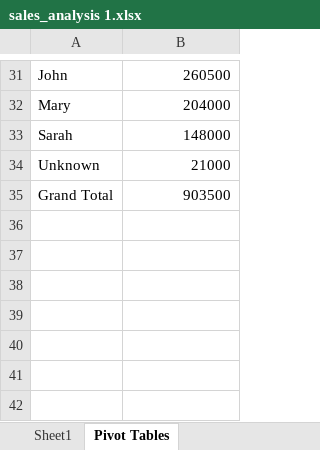
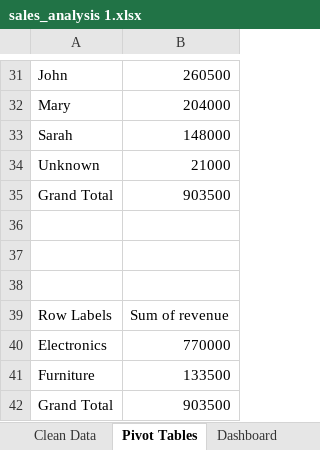
Before and after one commit to sc-grads/sc_RushilJivan_2026, an Excel workbook: Data Analysis Project/project/reports/sales_analysis 1.xlsx, sheet Pivot Tables, drawn as a sheet; only a part is shown, gaps mark what is left out; values as stored, in another font and other column widths than the file's, no borders; the diff names each change by its address in the sheet, - before the commit and + after, or states it on an @@ line.

```diff
--- a/Data Analysis Project/project/reports/sales_analysis 1.xlsx (sheet Pivot Tables)
+++ b/Data Analysis Project/project/reports/sales_analysis 1.xlsx (sheet Pivot Tables)
-sheet tab: Sheet1
+sheet tab: Clean Data
+sheet tab: Dashboard
+row 36: (empty)
+row 37: (empty)
+row 38: (empty)
+row 39: Row Labels | Sum of revenue
+row 40: Electronics | 770000
+row 41: Furniture | 133500
+row 42: Grand Total | 903500
```
Also changed, not shown: charts or pictures, 2 other files.
